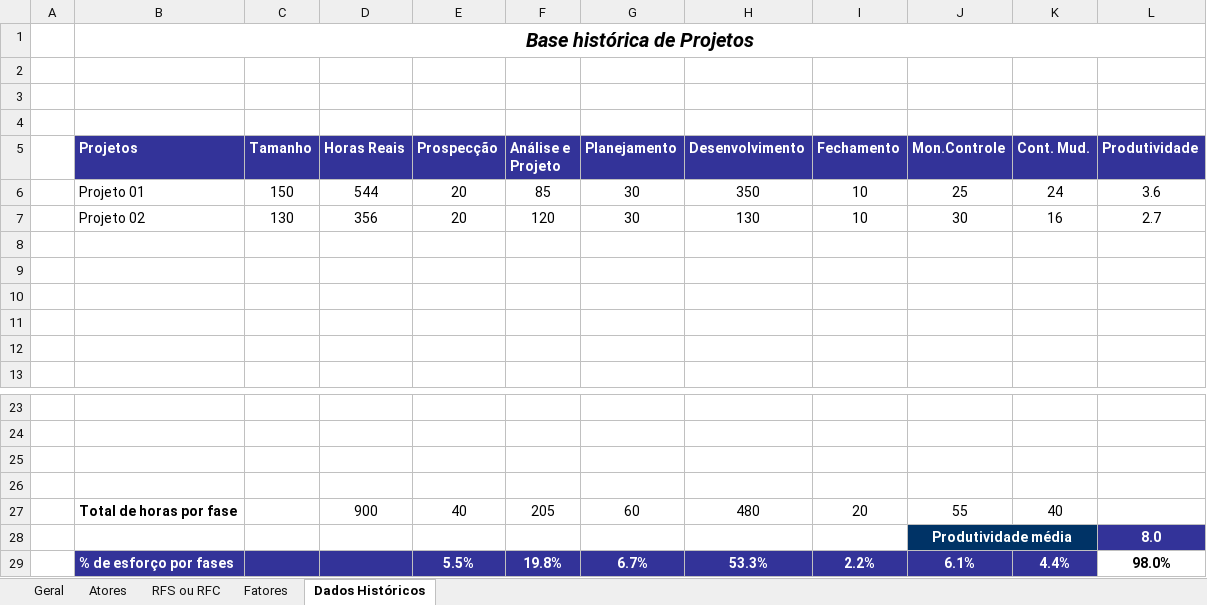
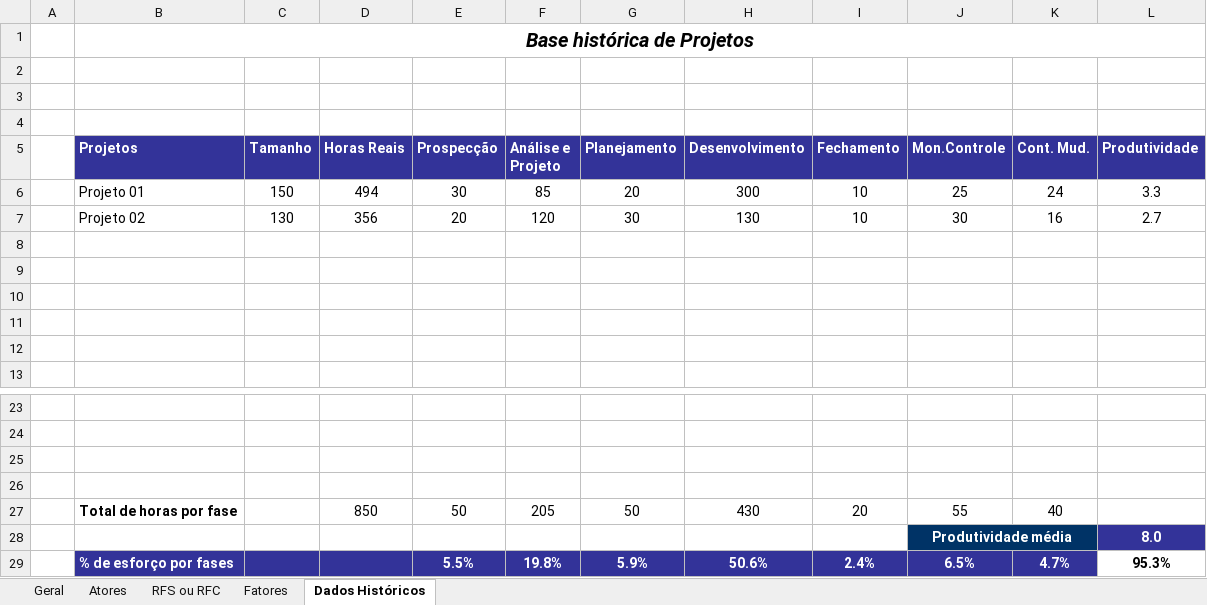
Before and after one commit to f6l6p6/Engenharia-de-Software, an Excel workbook: Estimativa de Tamanho.xlsx, sheet Dados Históricos, drawn as a sheet; only a part is shown, gaps mark what is left out; values as stored, in another font and other column widths than the file's, no borders; removed rows and columns are numbered as before the commit, all else as after; the diff names each change by its address in the sheet, - before the commit and + after, or states it on an @@ line.

```diff
--- a/Estimativa de Tamanho.xlsx (sheet Dados Históricos)
+++ b/Estimativa de Tamanho.xlsx (sheet Dados Históricos)
-D6 (Horas Reais): 544
+D6 (Horas Reais): 494
-E6 (Prospecção): 20
+E6 (Prospecção): 30
-G6 (Planejamento): 30
+G6 (Planejamento): 20
-H6 (Desenvolvimento): 350
+H6 (Desenvolvimento): 300
-L6 (Produtividade): 3.6
+L6 (Produtividade): 3.3
-D27 (Horas Reais): 900
+D27 (Horas Reais): 850
-E27 (Prospecção): 40
+E27 (Prospecção): 50
-G27 (Planejamento): 60
+G27 (Planejamento): 50
-H27 (Desenvolvimento): 480
+H27 (Desenvolvimento): 430
-row 29:  | % de esforço por fases |  |  | 5.5% | 19.8% | 6.7% | 53.3% | 2.2% | 6.1% | 4.4% | 98.0%
+row 29:  | % de esforço por fases |  |  | 5.5% | 19.8% | 5.9% | 50.6% | 2.4% | 6.5% | 4.7% | 95.3%
```
Also changed, not shown: sheet RFS ou RFC, sheet Geral, sheet Fatores, formulas that keep their value, hidden cells, charts or pictures, 6 other files.
